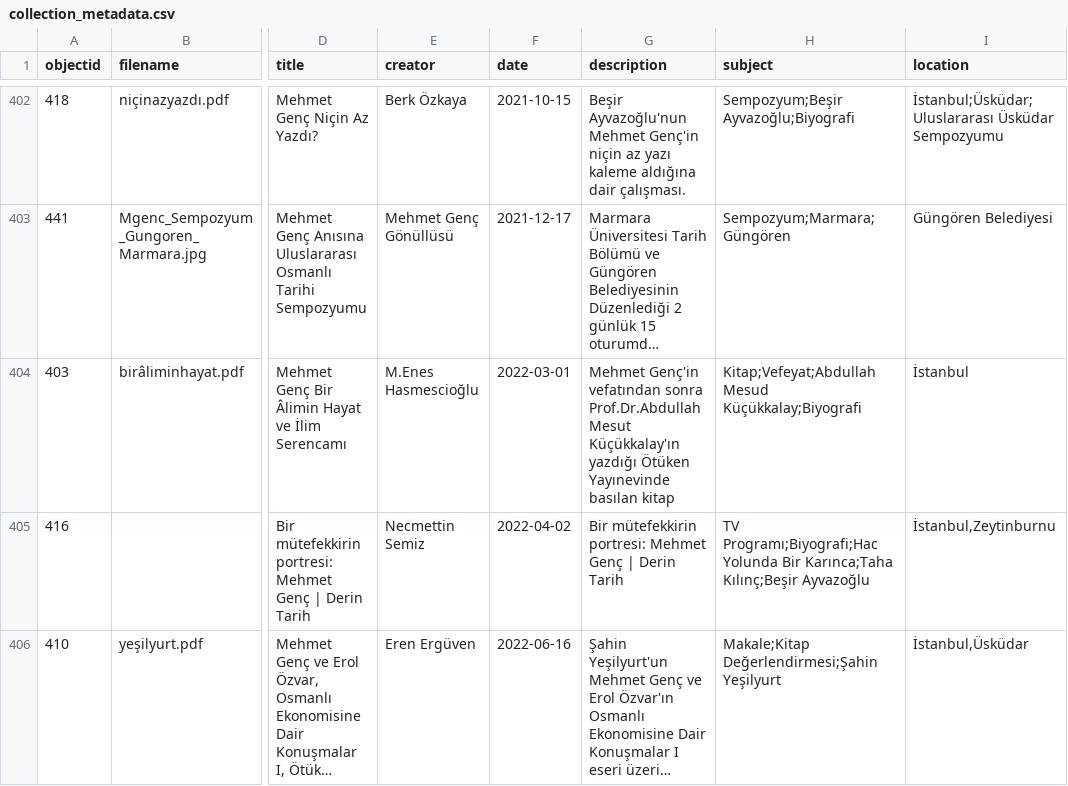
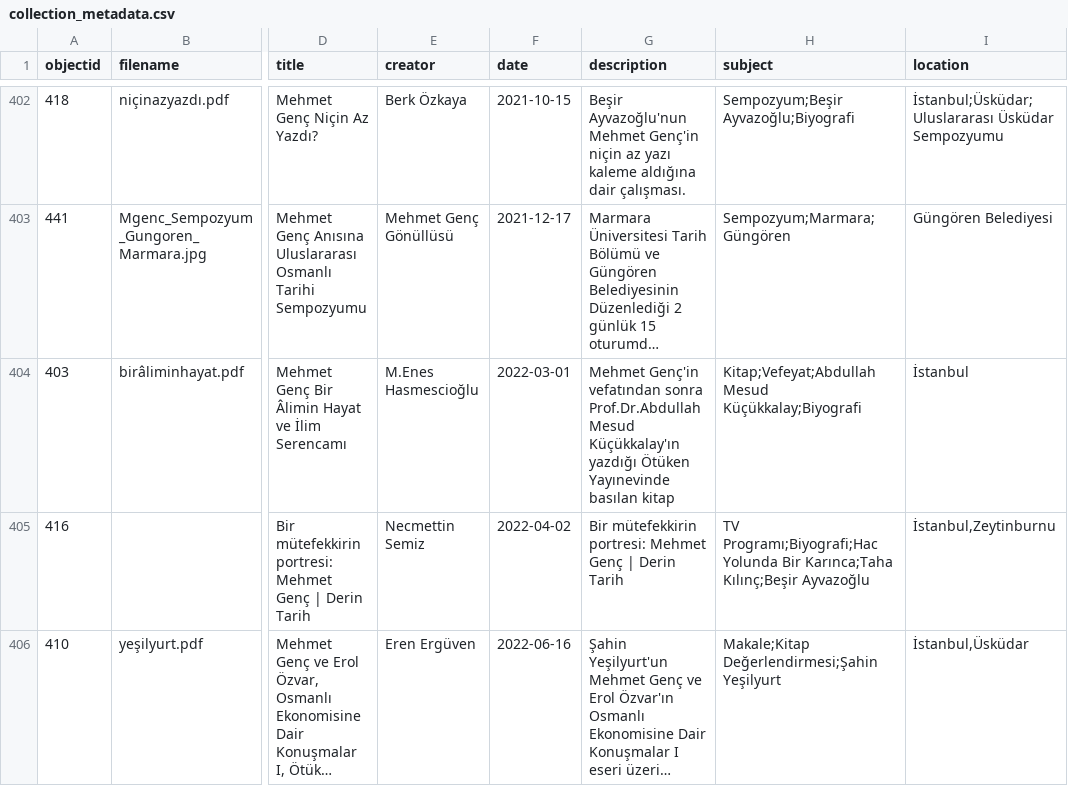
Before and after one commit to HacYolundaBirKarinca/mgenc, a CSV file: _data/collection_metadata.csv, drawn as a sheet; only a part is shown, gaps mark what is left out; long unchanged cells end in …; the diff names each change by its address in the sheet, - before the commit and + after, or states it on an @@ line.

Commit message:
Update collection_metadata.csv

```diff
--- a/_data/collection_metadata.csv
+++ b/_data/collection_metadata.csv
-G404 (description): …sonra Prof.Dr.Abdullah Mesut Küçükkalay'ın yazdığı…
+G404 (description): …sonra Prof.Dr.Abdullah Mesud Küçükkalay'ın yazdığı…
```
